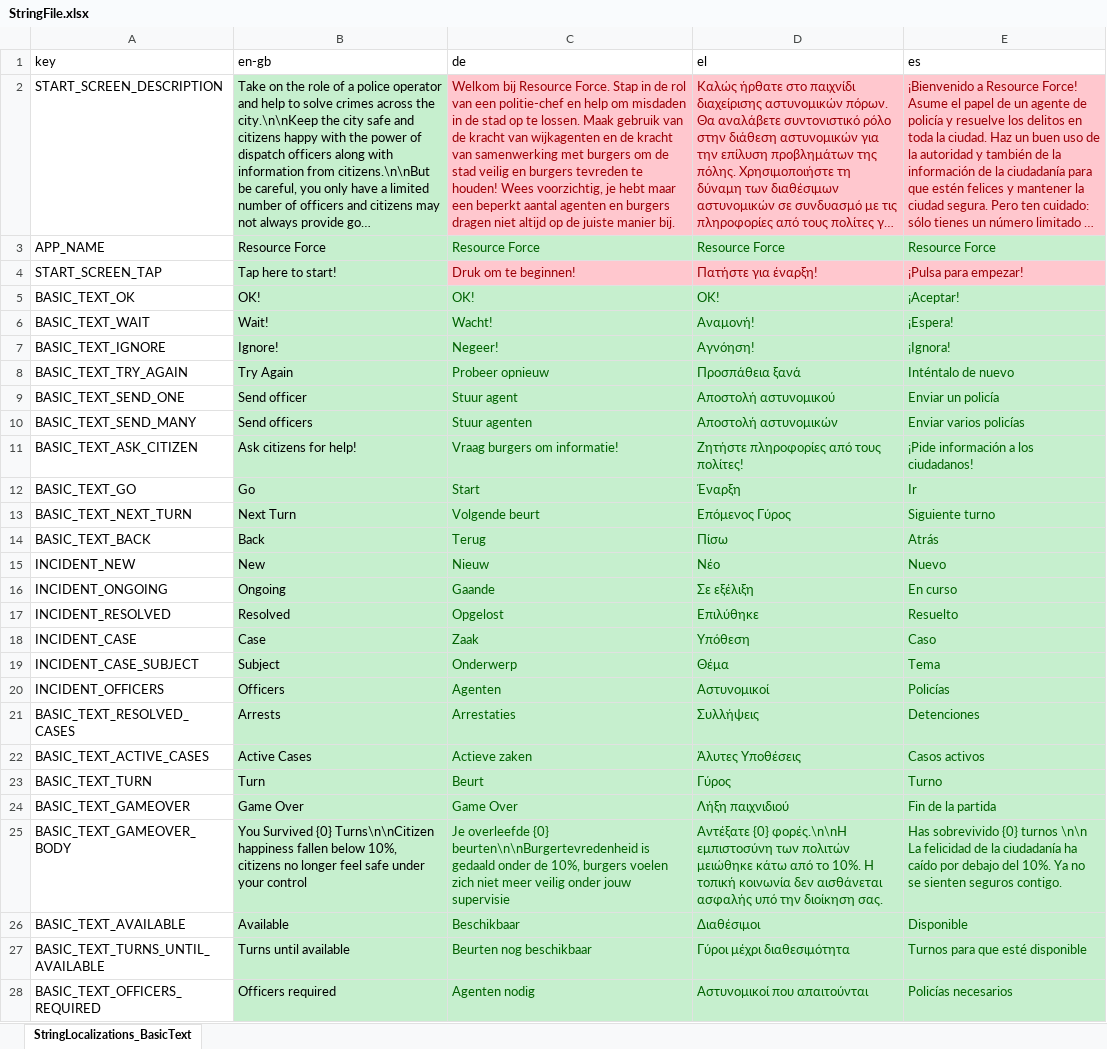
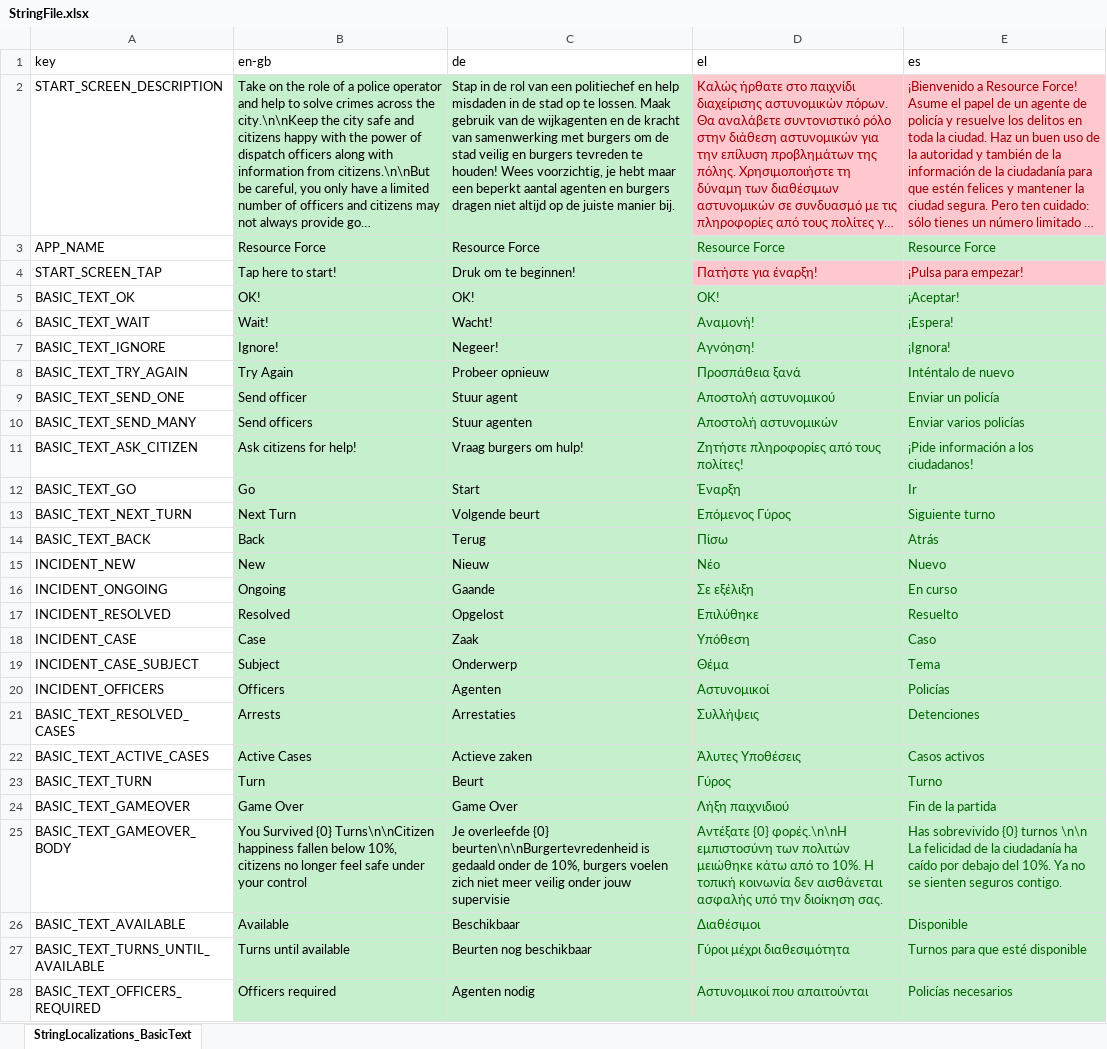
Before and after one commit to FelixWentworth/ResourceForce, an Excel workbook: Assets/Editor/Strings/StringFile.xlsx, sheet StringLocalizations_BasicText, drawn as a sheet; only a part is shown; long unchanged cells end in …; values as stored, in another font and other column widths than the file's, no borders; the diff covers the shown part only; the diff names each change by its address in the sheet, - before the commit and + after, or states it on an @@ line.

```diff
--- a/Assets/Editor/Strings/StringFile.xlsx (sheet StringLocalizations_BasicText)
+++ b/Assets/Editor/Strings/StringFile.xlsx (sheet StringLocalizations_BasicText)
-C2 (de): Welkom bij Resource Force. Stap in de rol van een politie-chef en help om misdaden in de stad op te lossen. Maak gebruik van de kracht van wijkagenten en…
+C2 (de): Stap in de rol van een politiechef en help misdaden in de stad op te lossen. Maak gebruik van de wijkagenten en…
@@ C2 fill: #FFC7CE → #C6EFCE, text colour: #9C0006 → black @@
-C3 text colour: #006100
+C3 text colour: black
@@ C4 fill: #FFC7CE → #C6EFCE, text colour: #9C0006 → black @@
-C5:C28 text colour: #006100
+C5:C28 text colour: black
-C11 (de): Vraag burgers om informatie!
+C11 (de): Vraag burgers om hulp!
```
Also changed, not shown: 29 edited cells and cell formats elsewhere in this sheet, 1 other file.
